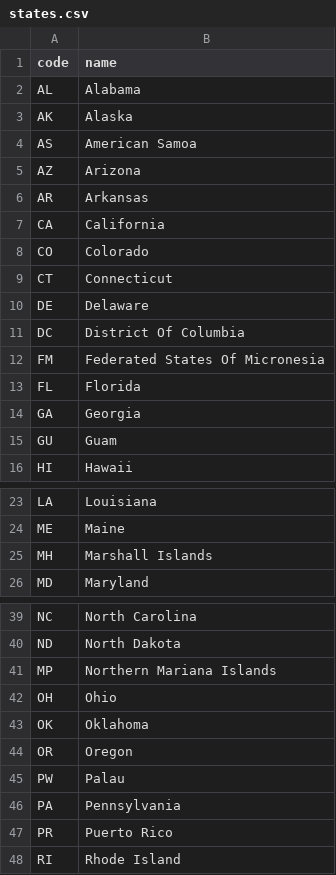
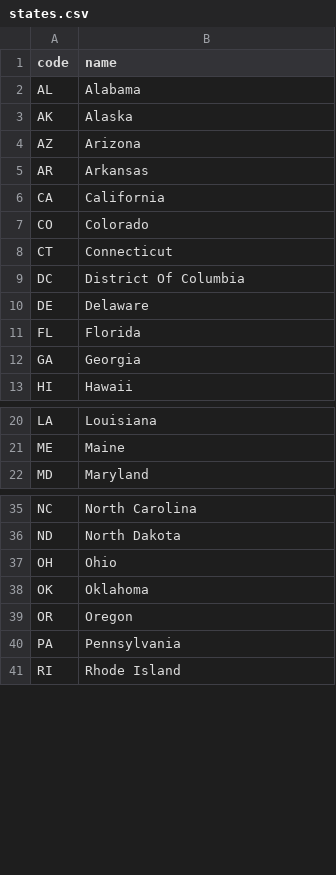
Before and after one commit to candrdk/ProbePosts, a CSV file: data/states.csv, drawn as a sheet; only a part is shown, gaps mark what is left out; the diff covers the shown part only.

Commit message:
decouple image scraping from dataset generation. Database now contains all posts (but with dummy images until we actually scrape everything)

```diff
--- a/data/states.csv
+++ b/data/states.csv
@@ -3,3 +3,2 @@ AL,Alabama
 AK,Alaska
-AS,American Samoa
 AZ,Arizona
@@ -9,8 +8,6 @@ CO,Colorado
 CT,Connecticut
+DC,District Of Columbia
 DE,Delaware
-DC,District Of Columbia
-FM,Federated States Of Micronesia
 FL,Florida
 GA,Georgia
-GU,Guam
 HI,Hawaii
@@ -24,3 +21,2 @@ LA,Louisiana
 ME,Maine
-MH,Marshall Islands
 MD,Maryland
@@ -40,3 +36,2 @@ NC,North Carolina
 ND,North Dakota
-MP,Northern Mariana Islands
 OH,Ohio
@@ -44,5 +39,3 @@ OK,Oklahoma
 OR,Oregon
-PW,Palau
 PA,Pennsylvania
-PR,Puerto Rico
 RI,Rhode Island
```
Also changed, not shown: 1 removed row elsewhere in this file, 11 other files.
